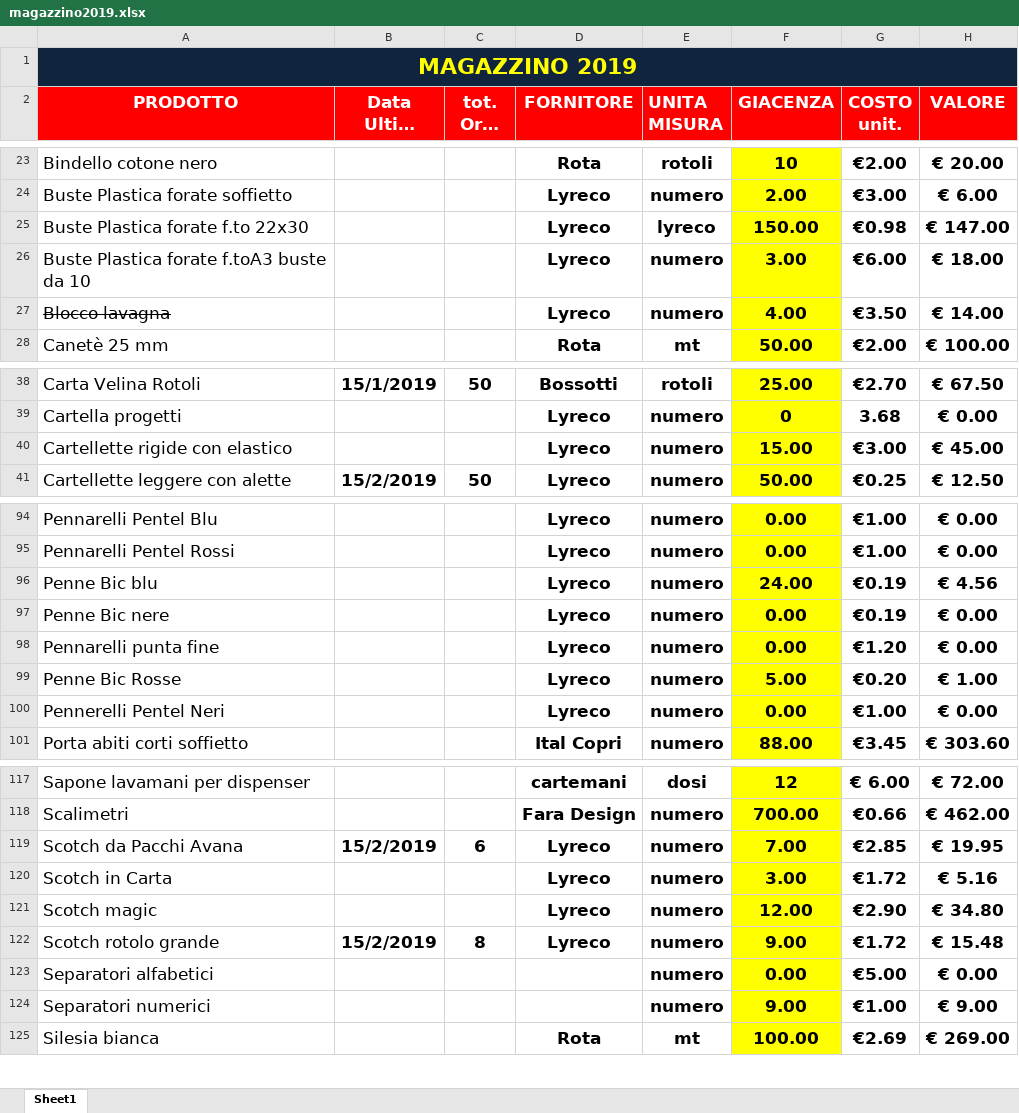
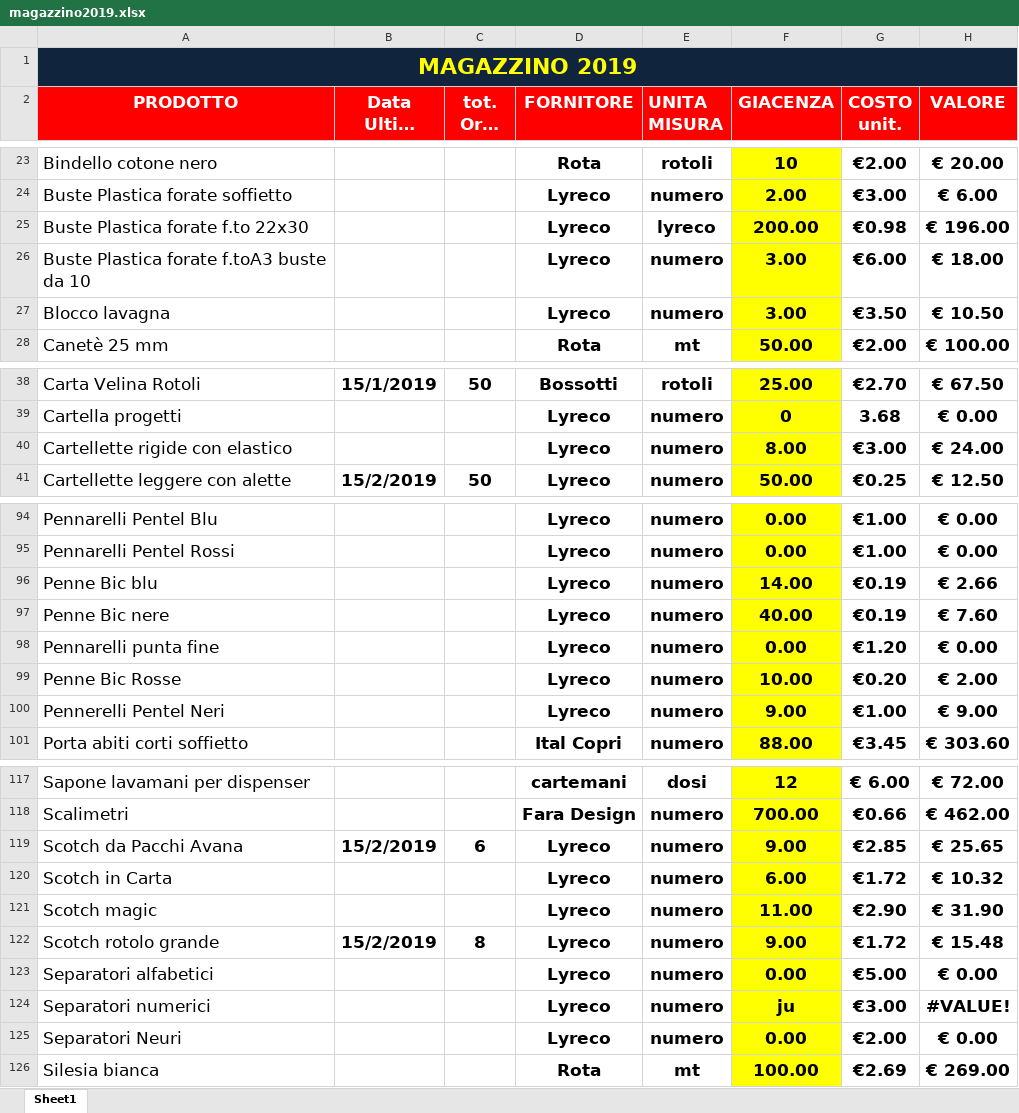
Before and after one commit to magazzino/deposito, an Excel workbook: magazzino2019.xlsx, sheet Sheet1, drawn as a sheet; only a part is shown, gaps mark what is left out; long unchanged cells end in …; values as stored, in another font and other column widths than the file's, no borders; conditional formats not drawn; the diff covers the shown part only; the diff names each change by its address in the sheet, - before the commit and + after, or states it on an @@ line.

```diff
--- a/magazzino2019.xlsx (sheet Sheet1)
+++ b/magazzino2019.xlsx (sheet Sheet1)
-F25 (GIACENZA): 150.00
+F25 (GIACENZA): 200.00
-H25 (VALORE): € 147.00
+H25 (VALORE): € 196.00
-A27 strikethrough: on
+A27 strikethrough: off
-F27 (GIACENZA): 4.00
+F27 (GIACENZA): 3.00
-H27 (VALORE): € 14.00
+H27 (VALORE): € 10.50
-F40 (GIACENZA): 15.00
+F40 (GIACENZA): 8.00
-H40 (VALORE): € 45.00
+H40 (VALORE): € 24.00
-F96 (GIACENZA): 24.00
+F96 (GIACENZA): 14.00
-H96 (VALORE): € 4.56
+H96 (VALORE): € 2.66
-F97 (GIACENZA): 0.00
+F97 (GIACENZA): 40.00
-H97 (VALORE): € 0.00
+H97 (VALORE): € 7.60
-F99 (GIACENZA): 5.00
+F99 (GIACENZA): 10.00
-H99 (VALORE): € 1.00
+H99 (VALORE): € 2.00
-F100 (GIACENZA): 0.00
+F100 (GIACENZA): 9.00
-H100 (VALORE): € 0.00
+H100 (VALORE): € 9.00
-F119 (GIACENZA): 7.00
+F119 (GIACENZA): 9.00
-H119 (VALORE): € 19.95
+H119 (VALORE): € 25.65
-F120 (GIACENZA): 3.00
+F120 (GIACENZA): 6.00
-H120 (VALORE): € 5.16
+H120 (VALORE): € 10.32
-F121 (GIACENZA): 12.00
+F121 (GIACENZA): 11.00
-H121 (VALORE): € 34.80
+H121 (VALORE): € 31.90
-D123:D124 (FORNITORE): (empty)
+D123:D124 (FORNITORE): Lyreco
-F124 (GIACENZA): 9.00
+F124 (GIACENZA): ju
-G124 (COSTO unit.): €1.00
+G124 (COSTO unit.): €3.00
-H124 (VALORE): € 9.00
+H124 (VALORE): #VALUE!
+row 125: Separatori Neuri |  |  | Lyreco | numero | 0.00 | €2.00 | € 0.00
```
Also changed, not shown: 4 edited cells elsewhere in this sheet, formulas that keep their value, 1 other file.
